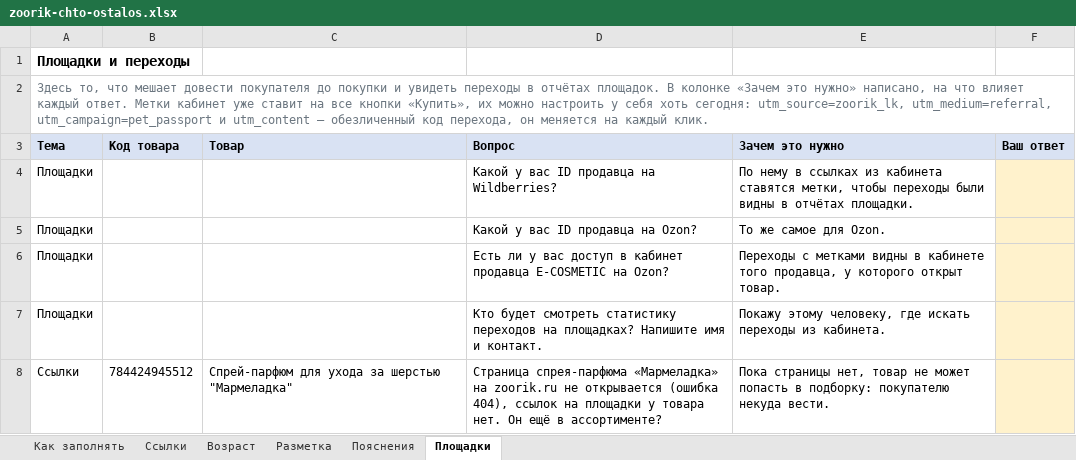
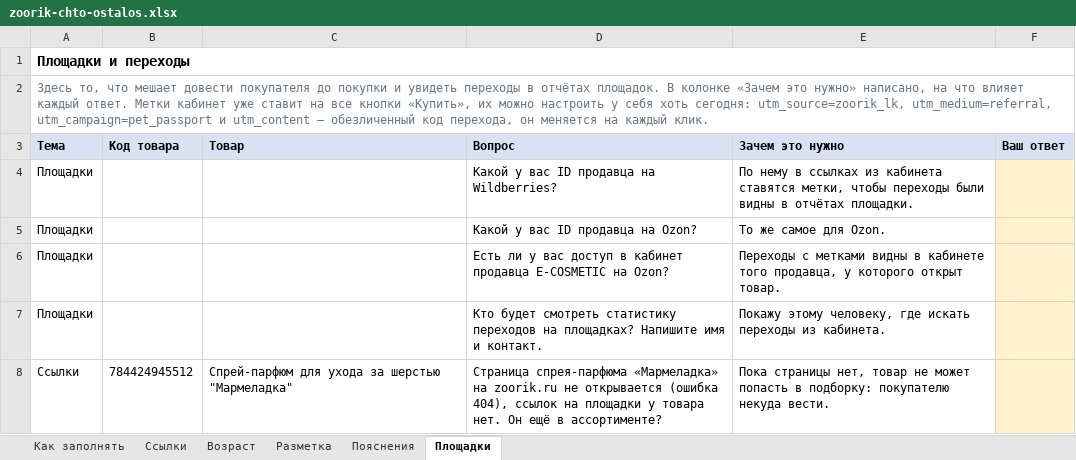
Before and after one commit to postnikovpato-code/zoorik, an Excel workbook: zapusk/files/zoorik-chto-ostalos.xlsx, sheet Площадки, drawn as a sheet; values as stored, in another font and other column widths than the file's, no borders; the diff names each change by its address in the sheet, - before the commit and + after, or states it on an @@ line.

```diff
--- a/zapusk/files/zoorik-chto-ostalos.xlsx (sheet Площадки)
+++ b/zapusk/files/zoorik-chto-ostalos.xlsx (sheet Площадки)
+A1:F1 merged
```
Also changed, not shown: sheet Разметка, sheet Возраст, sheet Ссылки, sheet Пояснения.
